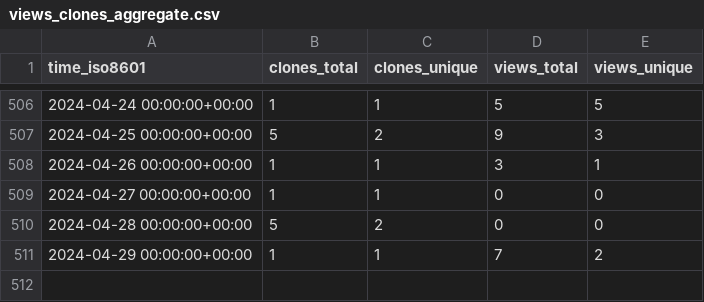
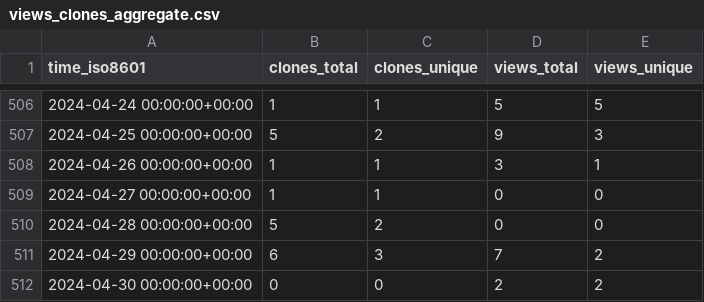
Before and after one commit to PhysiBoSS/PhysiBoSS, a CSV file: PhysiBoSS/PhysiBoSS/ghrs-data/views_clones_aggregate.csv, drawn as a sheet; only a part is shown, gaps mark what is left out.

```diff
--- a/PhysiBoSS/PhysiBoSS/ghrs-data/views_clones_aggregate.csv
+++ b/PhysiBoSS/PhysiBoSS/ghrs-data/views_clones_aggregate.csv
@@ -510,2 +510,3 @@ time_iso8601,clones_total,clones_unique,views_total,views_unique
 2024-04-28 00:00:00+00:00,5,2,0,0
-2024-04-29 00:00:00+00:00,1,1,7,2
+2024-04-29 00:00:00+00:00,6,3,7,2
+2024-04-30 00:00:00+00:00,0,0,2,2
```
Also changed, not shown: 1 other file.
